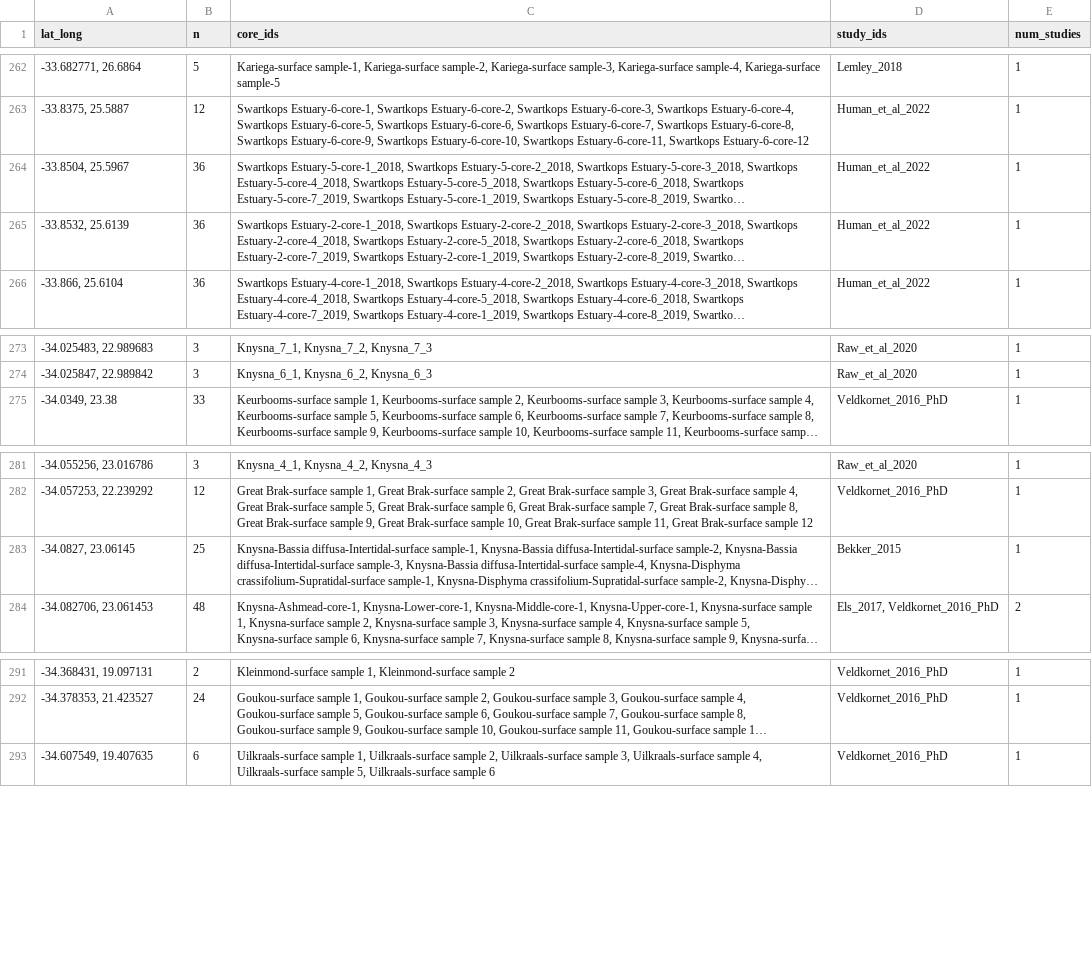
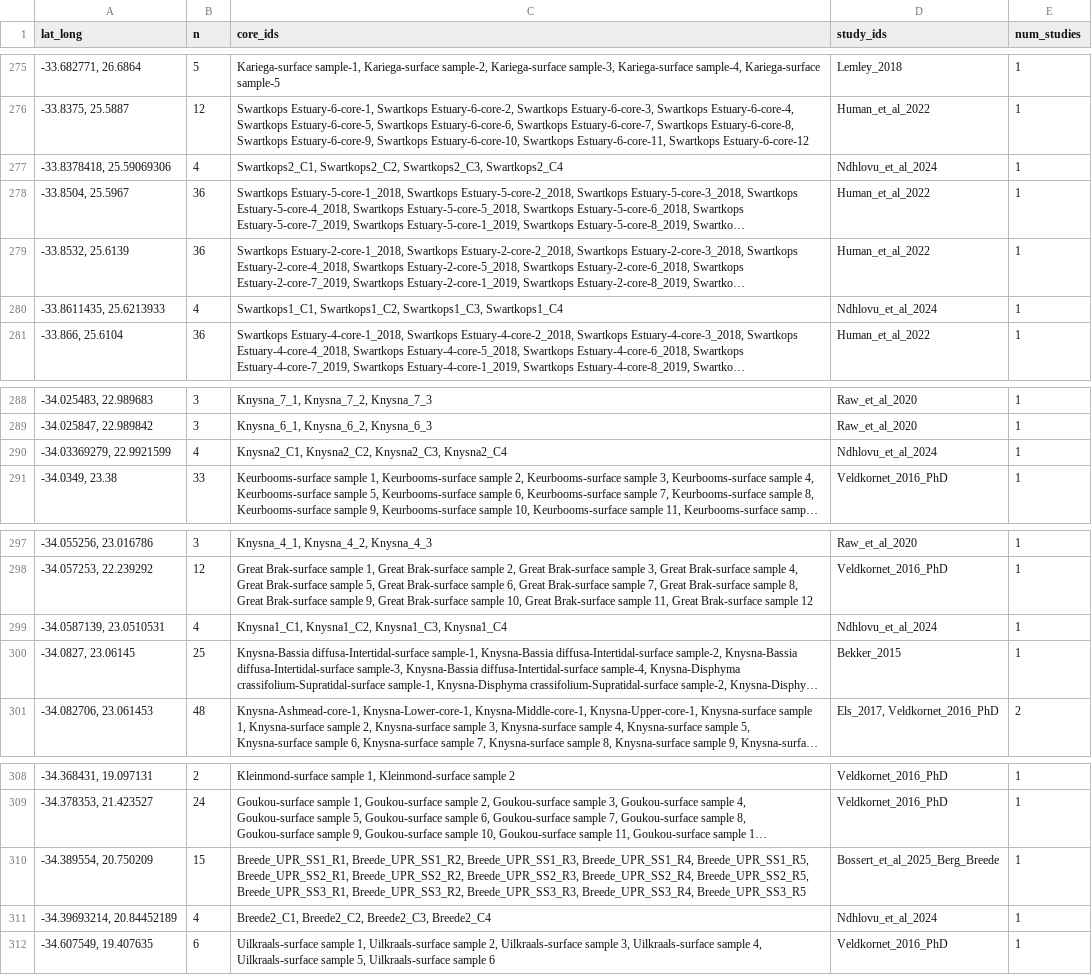
Before and after one commit to kaclewtak/CCN-Data-Library, a CSV file: data/QA/duplicate_coordinates.csv, drawn as a sheet; only a part is shown, gaps mark what is left out; long unchanged cells end in …; the diff covers the shown part only; the diff names each change by its address in the sheet, - before the commit and + after, or states it on an @@ line.

```diff
--- a/data/QA/duplicate_coordinates.csv
+++ b/data/QA/duplicate_coordinates.csv
+row 277: -33.8378418, 25.59069306 | 4 | Swartkops2_C1, Swartkops2_C2, Swartkops2_C3, Swartkops2_C4 | Ndhlovu_et_al_2024 | 1
+row 280: -33.8611435, 25.6213933 | 4 | Swartkops1_C1, Swartkops1_C2, Swartkops1_C3, Swartkops1_C4 | Ndhlovu_et_al_2024 | 1
+row 290: -34.03369279, 22.9921599 | 4 | Knysna2_C1, Knysna2_C2, Knysna2_C3, Knysna2_C4 | Ndhlovu_et_al_2024 | 1
+row 299: -34.0587139, 23.0510531 | 4 | Knysna1_C1, Knysna1_C2, Knysna1_C3, Knysna1_C4 | Ndhlovu_et_al_2024 | 1
+row 310: -34.389554, 20.750209 | 15 | Breede_UPR_SS1_R1, Breede_UPR_SS1_R2, Breede_UPR_SS1_R3, Breede_UPR_SS1_R4, Breede_UPR_SS1_R5, Breede_UPR_SS2_R1, Breede_UPR_SS2_R2, Breede_UPR_SS2_R3, Breede_UPR_SS2_R4, Breede_UPR_SS2_R5, Breede_UPR_SS3_R1, Breede_UPR_SS3_R2, Breede_UPR_SS3_R3, Breede_UPR_SS3_R4, Breede_UPR_SS3_R5 | Bossert_et_al_2025_Berg_Breede | 1
+row 311: -34.39693214, 20.84452189 | 4 | Breede2_C1, Breede2_C2, Breede2_C3, Breede2_C4 | Ndhlovu_et_al_2024 | 1
```
Also changed, not shown: 13 added rows and 12 edited cells elsewhere in this file, data/primary_studies/Engelbrecht_et_al_2025/derivative/Engelbrecht_et_al_2025_depthseries.csv, data/primary_studies/Romero_et_al_2025_Chiriqi/derivative/Romero_et_al_2025_study_citations.csv, 31 other files.
